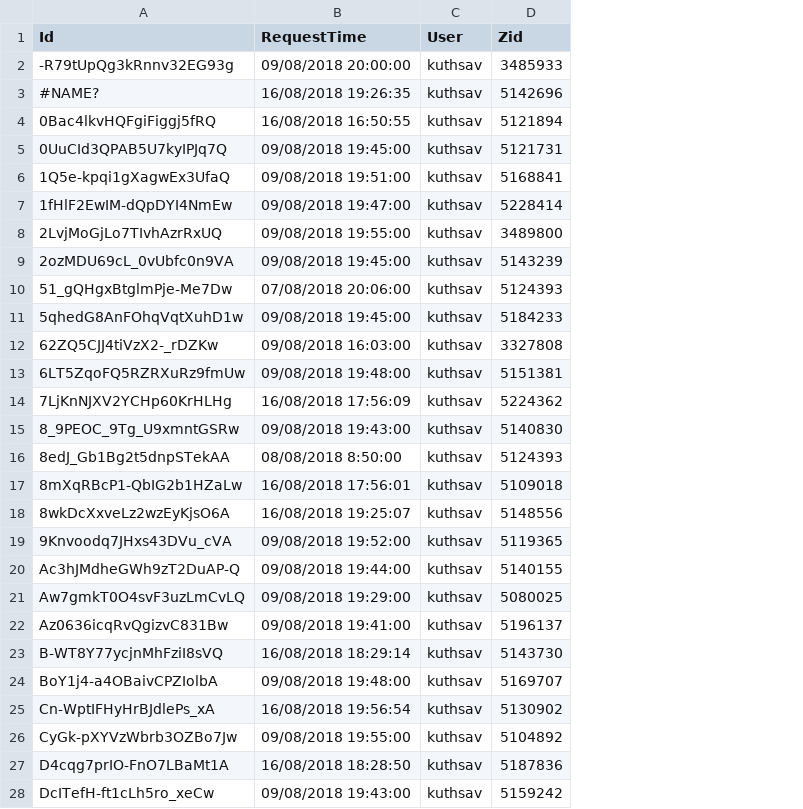
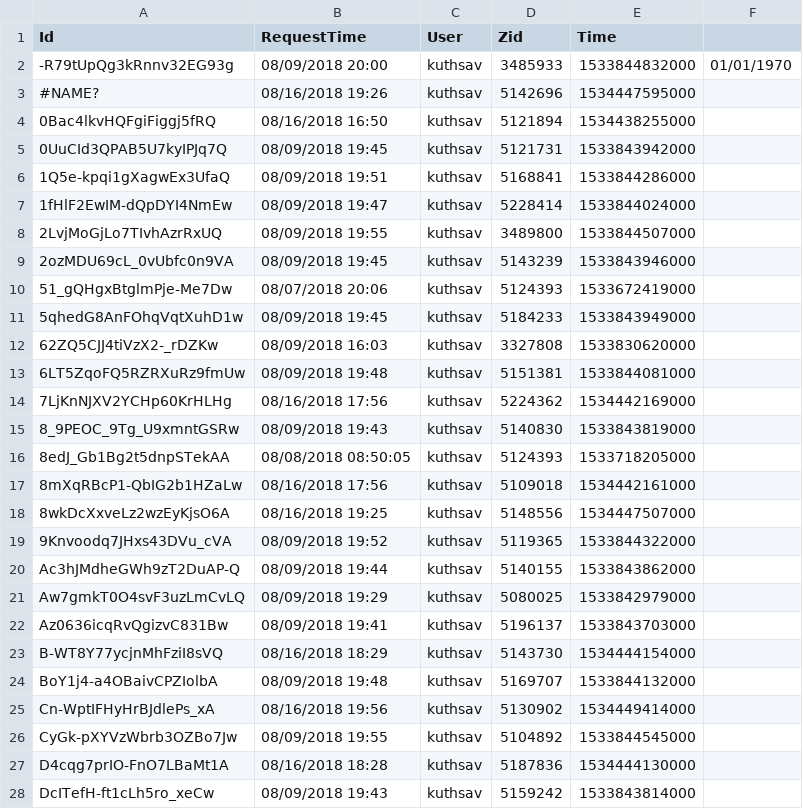
Before and after one commit to jagadeesh8877/kmrproject, a CSV file: PresenceTracker.csv, drawn as a sheet; only a part is shown; the diff covers the shown part only; the diff names each change by its address in the sheet, - before the commit and + after, or states it on an @@ line.

Commit message:
Added more functionalities to table and search by date

```diff
--- a/PresenceTracker.csv
+++ b/PresenceTracker.csv
+column E (Time), rows 2-28: 1533844832000 | 1534447595000 | 1534438255000 | 1533843942000 | 1533844286000 | 1533844024000 | 1533844507000 | 1533843946000 | 1533672419000 | 1533843949000 | 1533830620000 | 1533844081000 | 1534442169000 | 1533843819000 | 1533718205000 | 1534442161000 | 1534447507000 | 1533844322000 | 1533843862000 | 1533842979000 | 1533843703000 | 1534444154000 | 1533844132000 | 1534449414000 | 1533844545000 | 1534444130000 | 1533843814000
+column F, row 2: 01/01/1970
-B2 (RequestTime): 09/08/2018 20:00:00
+B2 (RequestTime): 08/09/2018 20:00
-B3 (RequestTime): 16/08/2018 19:26:35
+B3 (RequestTime): 08/16/2018 19:26
-B4 (RequestTime): 16/08/2018 16:50:55
+B4 (RequestTime): 08/16/2018 16:50
-B5 (RequestTime): 09/08/2018 19:45:00
+B5 (RequestTime): 08/09/2018 19:45
-B6 (RequestTime): 09/08/2018 19:51:00
+B6 (RequestTime): 08/09/2018 19:51
-B7 (RequestTime): 09/08/2018 19:47:00
+B7 (RequestTime): 08/09/2018 19:47
-B8 (RequestTime): 09/08/2018 19:55:00
+B8 (RequestTime): 08/09/2018 19:55
-B9 (RequestTime): 09/08/2018 19:45:00
+B9 (RequestTime): 08/09/2018 19:45
-B10 (RequestTime): 07/08/2018 20:06:00
+B10 (RequestTime): 08/07/2018 20:06
-B11 (RequestTime): 09/08/2018 19:45:00
+B11 (RequestTime): 08/09/2018 19:45
-B12 (RequestTime): 09/08/2018 16:03:00
+B12 (RequestTime): 08/09/2018 16:03
-B13 (RequestTime): 09/08/2018 19:48:00
+B13 (RequestTime): 08/09/2018 19:48
-B14 (RequestTime): 16/08/2018 17:56:09
+B14 (RequestTime): 08/16/2018 17:56
-B15 (RequestTime): 09/08/2018 19:43:00
+B15 (RequestTime): 08/09/2018 19:43
-B16 (RequestTime): 08/08/2018 8:50:00
+B16 (RequestTime): 08/08/2018 08:50:05
-B17 (RequestTime): 16/08/2018 17:56:01
+B17 (RequestTime): 08/16/2018 17:56
-B18 (RequestTime): 16/08/2018 19:25:07
+B18 (RequestTime): 08/16/2018 19:25
-B19 (RequestTime): 09/08/2018 19:52:00
+B19 (RequestTime): 08/09/2018 19:52
-B20 (RequestTime): 09/08/2018 19:44:00
+B20 (RequestTime): 08/09/2018 19:44
-B21 (RequestTime): 09/08/2018 19:29:00
+B21 (RequestTime): 08/09/2018 19:29
-B22 (RequestTime): 09/08/2018 19:41:00
+B22 (RequestTime): 08/09/2018 19:41
-B23 (RequestTime): 16/08/2018 18:29:14
+B23 (RequestTime): 08/16/2018 18:29
-B24 (RequestTime): 09/08/2018 19:48:00
+B24 (RequestTime): 08/09/2018 19:48
-B25 (RequestTime): 16/08/2018 19:56:54
+B25 (RequestTime): 08/16/2018 19:56
-B26 (RequestTime): 09/08/2018 19:55:00
+B26 (RequestTime): 08/09/2018 19:55
-B27 (RequestTime): 16/08/2018 18:28:50
+B27 (RequestTime): 08/16/2018 18:28
-B28 (RequestTime): 09/08/2018 19:43:00
+B28 (RequestTime): 08/09/2018 19:43
```
Also changed, not shown: 73 edited cells elsewhere in this file, 10 other files.
